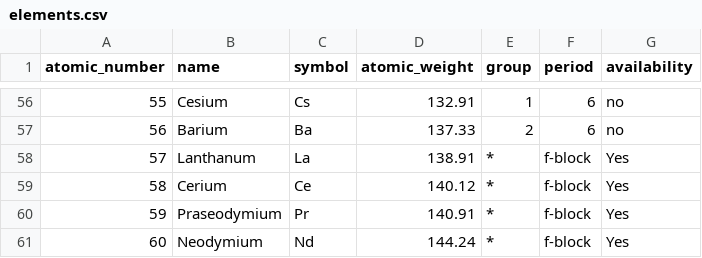
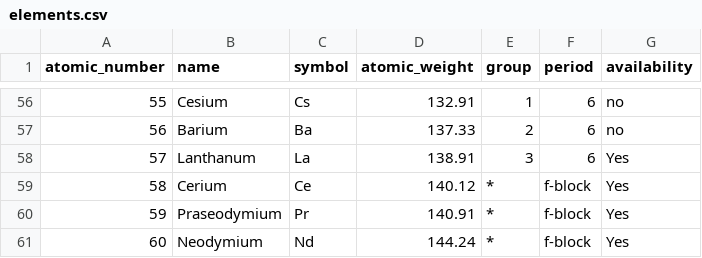
Before and after one commit to anilkunwar/intermetallics_featurization, a CSV file: elements.csv, drawn as a sheet; only a part is shown, gaps mark what is left out.

Commit message:
Update elements.csv

```diff
--- a/elements.csv
+++ b/elements.csv
@@ -57,3 +57,3 @@ atomic_number,name,symbol,atomic_weight,group,period,availability
 56,Barium,Ba,137.33,2,6,no
-57,Lanthanum,La,138.91,*,f-block,Yes
+57,Lanthanum,La,138.91,3,6,Yes
 58,Cerium,Ce,140.12,*,f-block,Yes
```
